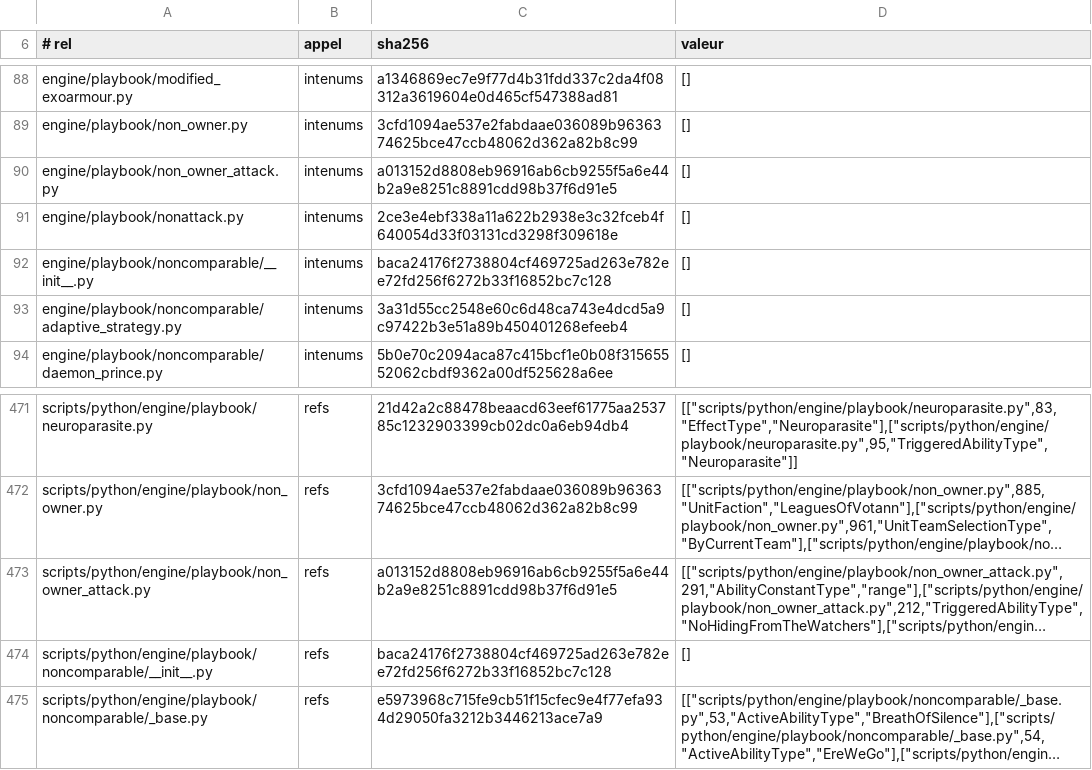
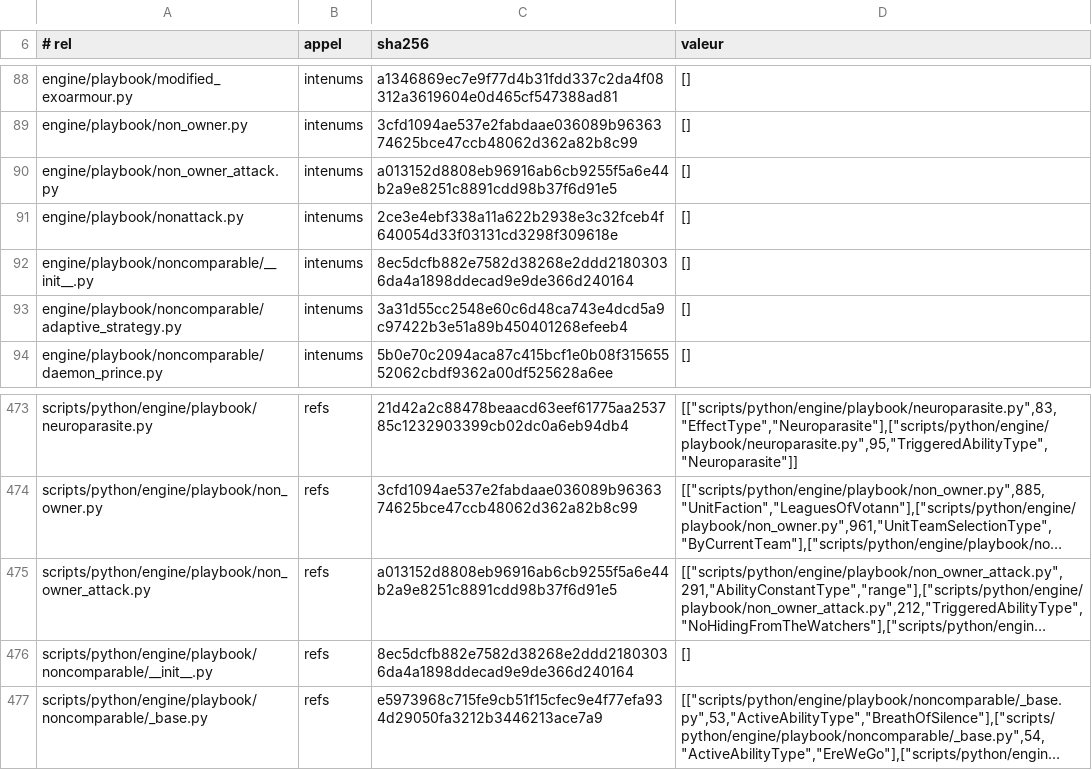
Before and after one commit to NicolasVautrin/tacticus-tools, a TSV file: scripts/cliquets-cache/probe_313_enum_mirror_bijection.tsv, drawn as a sheet; only a part is shown, gaps mark what is left out; long unchanged cells end in …; addresses are those after the commit; the diff covers the shown part only; the diff names each change by its address in the sheet, - before the commit and + after, or states it on an @@ line.

```diff
--- a/scripts/cliquets-cache/probe_313_enum_mirror_bijection.tsv
+++ b/scripts/cliquets-cache/probe_313_enum_mirror_bijection.tsv
-C92 (sha256): baca24176f2738804cf469725ad263e782ee72fd256f6272b33f16852bc7c128
+C92 (sha256): 8ec5dcfb882e7582d38268e2ddd21803036da4a1898ddecad9e9de366d240164
-C476 (sha256): baca24176f2738804cf469725ad263e782ee72fd256f6272b33f16852bc7c128
+C476 (sha256): 8ec5dcfb882e7582d38268e2ddd21803036da4a1898ddecad9e9de366d240164
```
Also changed, not shown: 7 added rows elsewhere in this file, 2 other files.
